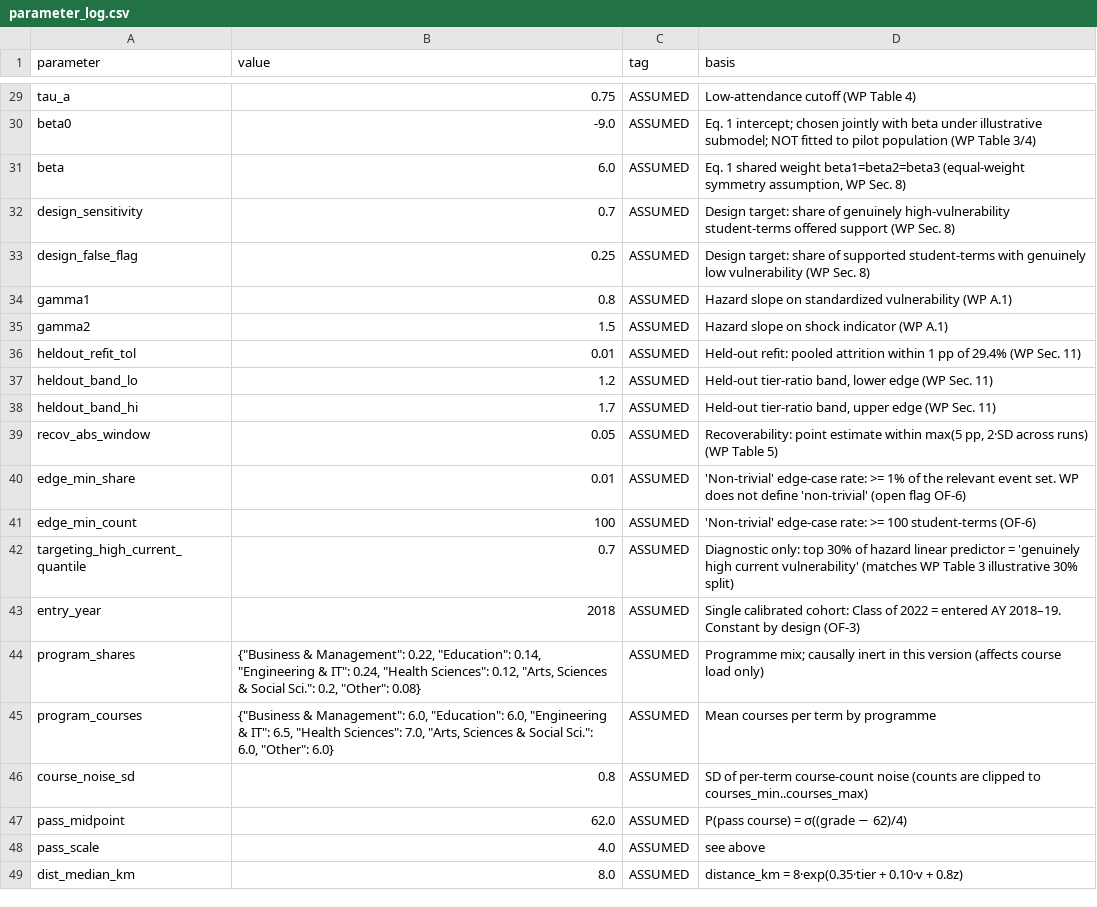
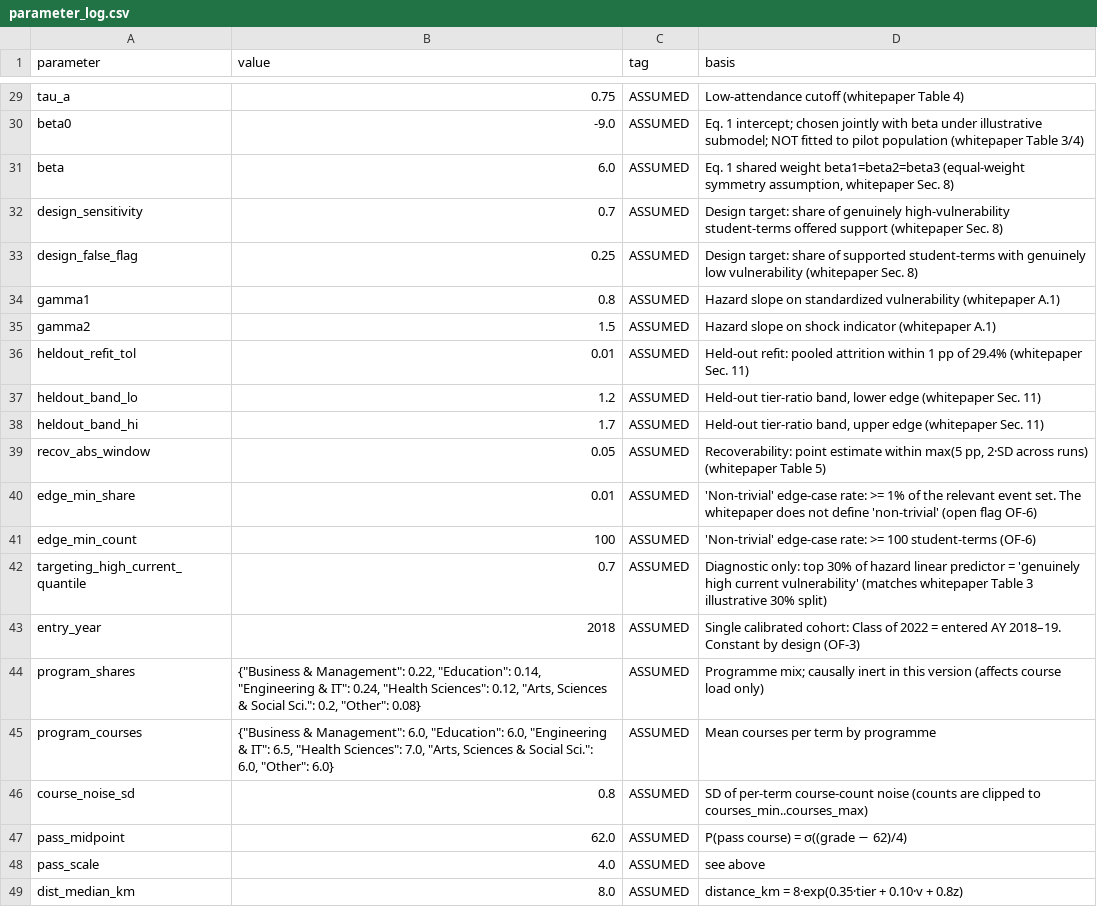
Before and after one commit to machew-b/Student-Retention-Synthetic-Data-Generator, a CSV file: synthetic-data-generator/output/parameter_log.csv, drawn as a sheet; only a part is shown, gaps mark what is left out; the diff covers the shown part only; the diff names each change by its address in the sheet, - before the commit and + after, or states it on an @@ line.

```diff
--- a/synthetic-data-generator/output/parameter_log.csv
+++ b/synthetic-data-generator/output/parameter_log.csv
-D29 (basis): Low-attendance cutoff (WP Table 4)
+D29 (basis): Low-attendance cutoff (whitepaper Table 4)
-D30 (basis): …pilot population (WP Table 3/4)
+D30 (basis): …pilot population (whitepaper Table 3/4)
-D31 (basis): …symmetry assumption, WP Sec. 8)
+D31 (basis): …symmetry assumption, whitepaper Sec. 8)
-D32 (basis): …offered support (WP Sec. 8)
+D32 (basis): …offered support (whitepaper Sec. 8)
-D33 (basis): …low vulnerability (WP Sec. 8)
+D33 (basis): …low vulnerability (whitepaper Sec. 8)
-D34 (basis): …standardized vulnerability (WP A.1)
+D34 (basis): …standardized vulnerability (whitepaper A.1)
-D35 (basis): Hazard slope on shock indicator (WP A.1)
+D35 (basis): Hazard slope on shock indicator (whitepaper A.1)
-D36 (basis): …of 29.4% (WP Sec. 11)
+D36 (basis): …of 29.4% (whitepaper Sec. 11)
-D37 (basis): …lower edge (WP Sec. 11)
+D37 (basis): …lower edge (whitepaper Sec. 11)
-D38 (basis): …upper edge (WP Sec. 11)
+D38 (basis): …upper edge (whitepaper Sec. 11)
-D39 (basis): …across runs) (WP Table 5)
+D39 (basis): …across runs) (whitepaper Table 5)
-D40 (basis): …event set. WP does not…
+D40 (basis): …event set. The whitepaper does not…
-D42 (basis): …vulnerability' (matches WP Table 3…
+D42 (basis): …vulnerability' (matches whitepaper Table 3…
```
Also changed, not shown: 24 edited cells elsewhere in this file, synthetic-data-generator/output/validation_scorecard.csv, 1 other file.
